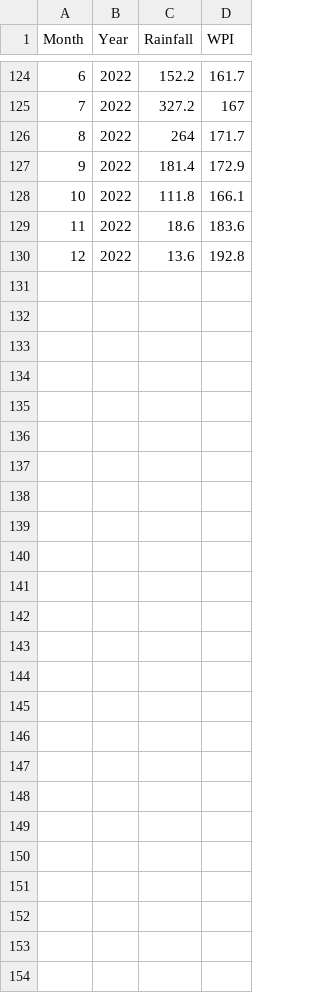
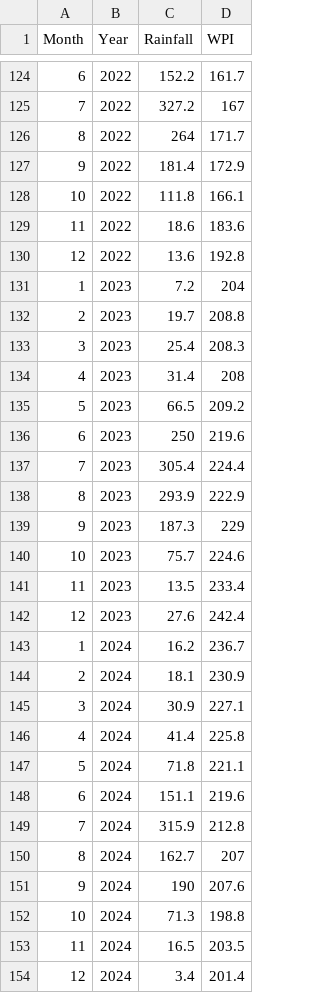
Before and after one commit to codefundamentals1/Crop_Market_Analysis, a CSV file: static/Jowar.csv, drawn as a sheet; only a part is shown, gaps mark what is left out.

```diff
--- a/static/Jowar.csv
+++ b/static/Jowar.csv
@@ -130 +130,25 @@ Month,Year,Rainfall,WPI
 12,2022,13.6,192.8
+1,2023,7.2,204
+2,2023,19.7,208.8
+3,2023,25.4,208.3
+4,2023,31.4,208
+5,2023,66.5,209.2
+6,2023,250,219.6
+7,2023,305.4,224.4
+8,2023,293.9,222.9
+9,2023,187.3,229
+10,2023,75.7,224.6
+11,2023,13.5,233.4
+12,2023,27.6,242.4
+1,2024,16.2,236.7
+2,2024,18.1,230.9
+3,2024,30.9,227.1
+4,2024,41.4,225.8
+5,2024,71.8,221.1
+6,2024,151.1,219.6
+7,2024,315.9,212.8
+8,2024,162.7,207
+9,2024,190,207.6
+10,2024,71.3,198.8
+11,2024,16.5,203.5
+12,2024,3.4,201.4
```
Also changed, not shown: static/Arhar.csv, static/Bajra.csv, 18 other files.
